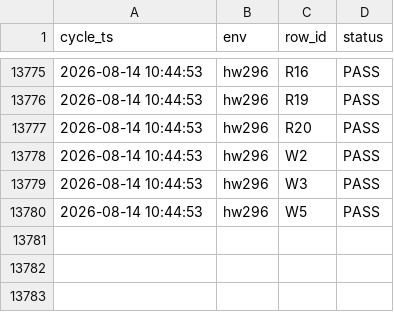
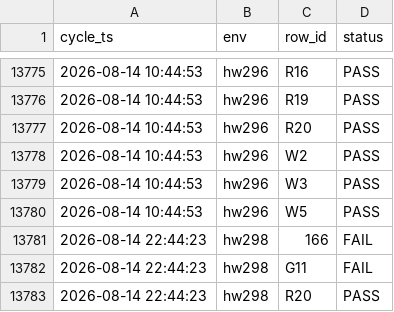
Before and after one commit to openova-io/openova, a CSV file: docs/ledger/uat-observations.csv, drawn as a sheet; only a part is shown, gaps mark what is left out.

```diff
--- a/docs/ledger/uat-observations.csv
+++ b/docs/ledger/uat-observations.csv
@@ -13780 +13780,4 @@ cycle_ts,env,row_id,status
 2026-08-14 10:44:53,hw296,W5,PASS
+2026-08-14 22:44:23,hw298,166,FAIL
+2026-08-14 22:44:23,hw298,G11,FAIL
+2026-08-14 22:44:23,hw298,R20,PASS
```
Also changed, not shown: docs/ledger/uat-cycles.csv, 1 other file.
